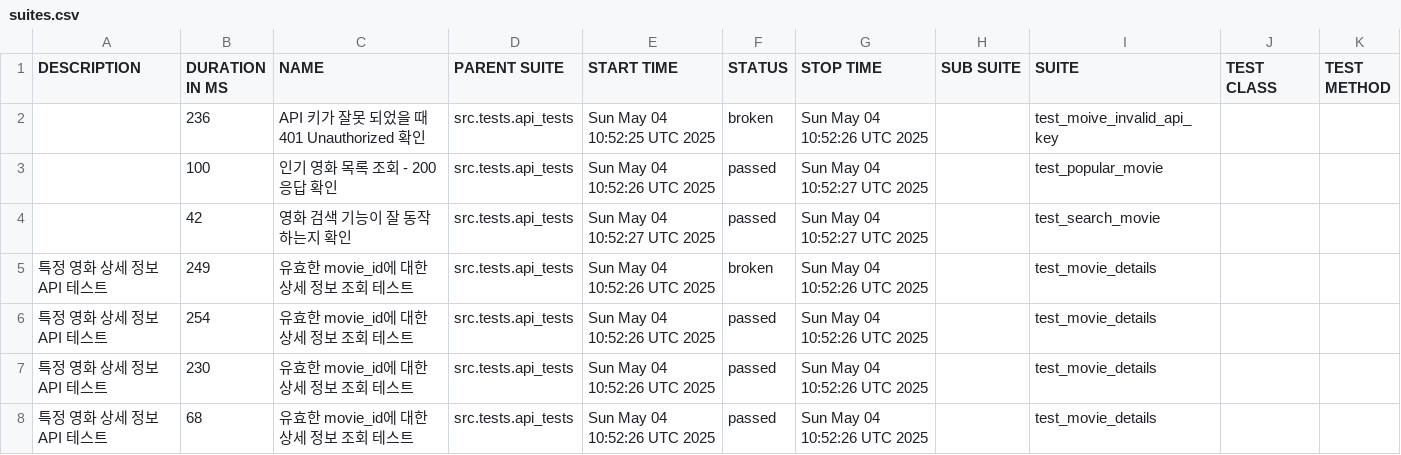
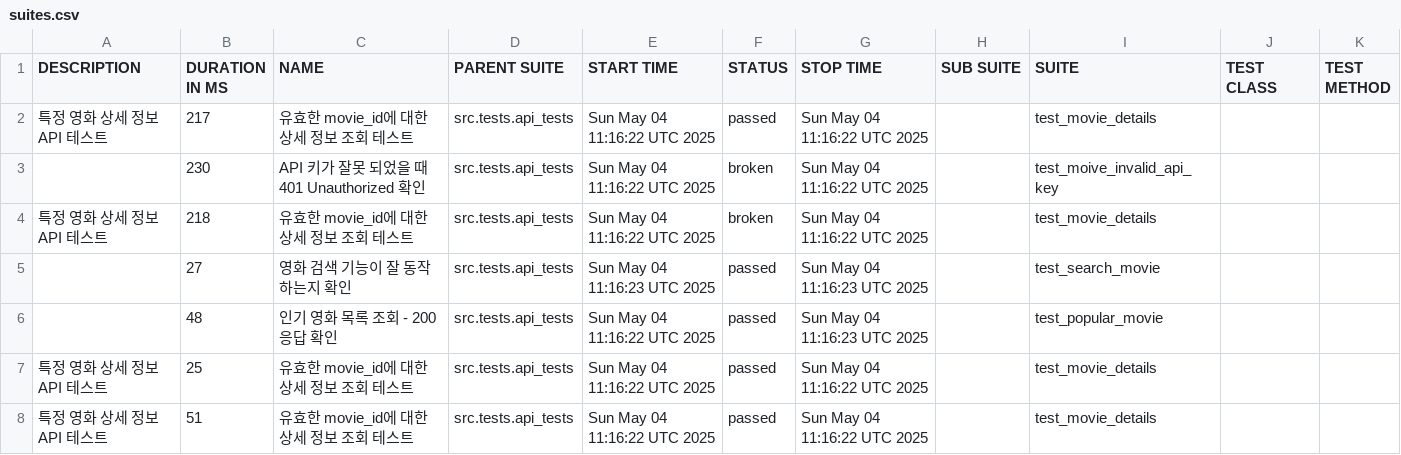
Before and after one commit to yoplekiller/QATEST, a CSV file: allure-report/main/data/suites.csv, drawn as a sheet.

```diff
--- a/allure-report/main/data/suites.csv
+++ b/allure-report/main/data/suites.csv
@@ -1,8 +1,8 @@
 "DESCRIPTION","DURATION IN MS","NAME","PARENT SUITE","START TIME","STATUS","STOP TIME","SUB SUITE","SUITE","TEST CLASS","TEST METHOD"
-"","236","API 키가 잘못 되었을 때 401 Unauthorized 확인","src.tests.api_tests","Sun May 04 10:52:25 UTC 2025","broken","Sun May 04 10:52:26 UTC 2025","","test_moive_invalid_api_key","",""
-"","100","인기 영화 목록 조회 - 200 응답 확인","src.tests.api_tests","Sun May 04 10:52:26 UTC 2025","passed","Sun May 04 10:52:27 UTC 2025","","test_popular_movie","",""
-"","42","영화 검색 기능이 잘 동작 하는지 확인","src.tests.api_tests","Sun May 04 10:52:27 UTC 2025","passed","Sun May 04 10:52:27 UTC 2025","","test_search_movie","",""
-"특정 영화 상세 정보 API 테스트","249","유효한 movie_id에 대한 상세 정보 조회 테스트","src.tests.api_tests","Sun May 04 10:52:26 UTC 2025","broken","Sun May 04 10:52:26 UTC 2025","","test_movie_details","",""
-"특정 영화 상세 정보 API 테스트","254","유효한 movie_id에 대한 상세 정보 조회 테스트","src.tests.api_tests","Sun May 04 10:52:26 UTC 2025","passed","Sun May 04 10:52:26 UTC 2025","","test_movie_details","",""
-"특정 영화 상세 정보 API 테스트","230","유효한 movie_id에 대한 상세 정보 조회 테스트","src.tests.api_tests","Sun May 04 10:52:26 UTC 2025","passed","Sun May 04 10:52:26 UTC 2025","","test_movie_details","",""
-"특정 영화 상세 정보 API 테스트","68","유효한 movie_id에 대한 상세 정보 조회 테스트","src.tests.api_tests","Sun May 04 10:52:26 UTC 2025","passed","Sun May 04 10:52:26 UTC 2025","","test_movie_details","",""
+"특정 영화 상세 정보 API 테스트","217","유효한 movie_id에 대한 상세 정보 조회 테스트","src.tests.api_tests","Sun May 04 11:16:22 UTC 2025","passed","Sun May 04 11:16:22 UTC 2025","","test_movie_details","",""
+"","230","API 키가 잘못 되었을 때 401 Unauthorized 확인","src.tests.api_tests","Sun May 04 11:16:22 UTC 2025","broken","Sun May 04 11:16:22 UTC 2025","","test_moive_invalid_api_key","",""
+"특정 영화 상세 정보 API 테스트","218","유효한 movie_id에 대한 상세 정보 조회 테스트","src.tests.api_tests","Sun May 04 11:16:22 UTC 2025","broken","Sun May 04 11:16:22 UTC 2025","","test_movie_details","",""
+"","27","영화 검색 기능이 잘 동작 하는지 확인","src.tests.api_tests","Sun May 04 11:16:23 UTC 2025","passed","Sun May 04 11:16:23 UTC 2025","","test_search_movie","",""
+"","48","인기 영화 목록 조회 - 200 응답 확인","src.tests.api_tests","Sun May 04 11:16:22 UTC 2025","passed","Sun May 04 11:16:23 UTC 2025","","test_popular_movie","",""
+"특정 영화 상세 정보 API 테스트","25","유효한 movie_id에 대한 상세 정보 조회 테스트","src.tests.api_tests","Sun May 04 11:16:22 UTC 2025","passed","Sun May 04 11:16:22 UTC 2025","","test_movie_details","",""
+"특정 영화 상세 정보 API 테스트","51","유효한 movie_id에 대한 상세 정보 조회 테스트","src.tests.api_tests","Sun May 04 11:16:22 UTC 2025","passed","Sun May 04 11:16:22 UTC 2025","","test_movie_details","",""
```
Also changed, not shown: allure-report/main/data/behaviors.csv, 41 other files.
